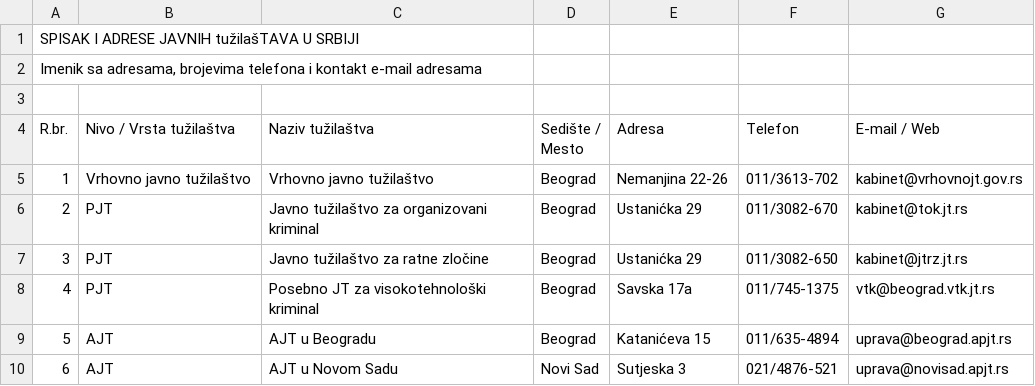
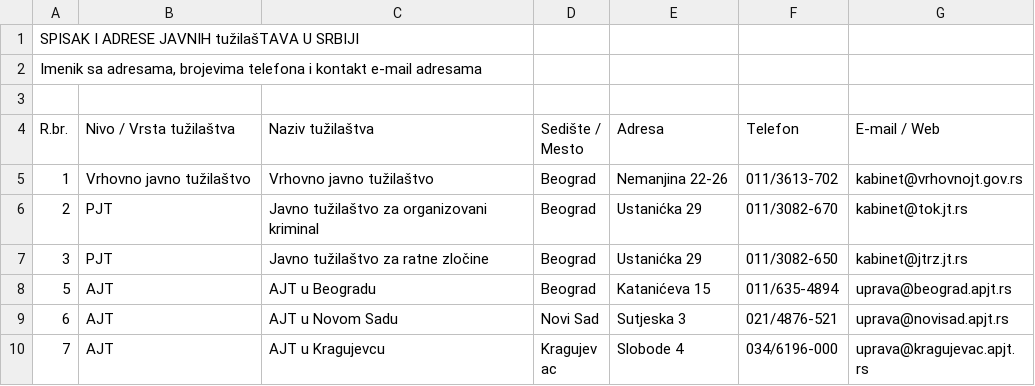
Before and after one commit to mih4ajlo/probudimo-zagu, a CSV file: assets/tuzilastva.csv, drawn as a sheet; only a part is shown; the shorter side is filled out with more unchanged rows; removed rows and columns are numbered as before the commit, all else as after; the diff covers the shown part only; the diff names each change by its address in the sheet, - before the commit and + after, or states it on an @@ line.

```diff
--- a/assets/tuzilastva.csv
+++ b/assets/tuzilastva.csv
-row 8: 4 | PJT | Posebno JT za visokotehnološki kriminal | Beograd | Savska 17a | 011/745-1375 | vtk@beograd.vtk.jt.rs
```
Also changed, not shown: 31 added rows elsewhere in this file, 6 other files.
